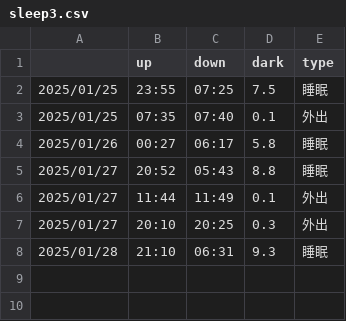
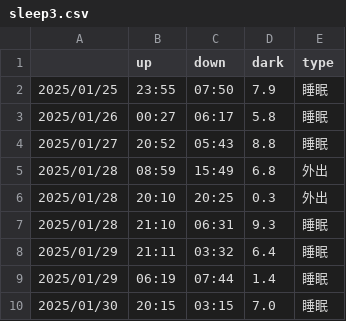
Before and after one commit to haneya-studio/RaspberryPi5_gpio, a CSV file: sleep3.csv, drawn as a sheet.

```diff
--- a/sleep3.csv
+++ b/sleep3.csv
@@ -1,8 +1,10 @@
 ,up,down,dark,type
-2025/01/25,23:55,07:25,7.5,睡眠
-2025/01/25,07:35,07:40,0.1,外出
+2025/01/25,23:55,07:50,7.9,睡眠
 2025/01/26,00:27,06:17,5.8,睡眠
 2025/01/27,20:52,05:43,8.8,睡眠
-2025/01/27,11:44,11:49,0.1,外出
-2025/01/27,20:10,20:25,0.3,外出
+2025/01/28,08:59,15:49,6.8,外出
+2025/01/28,20:10,20:25,0.3,外出
 2025/01/28,21:10,06:31,9.3,睡眠
+2025/01/29,21:11,03:32,6.4,睡眠
+2025/01/29,06:19,07:44,1.4,睡眠
+2025/01/30,20:15,03:15,7.0,睡眠
```
Also changed, not shown: 4 other files.
